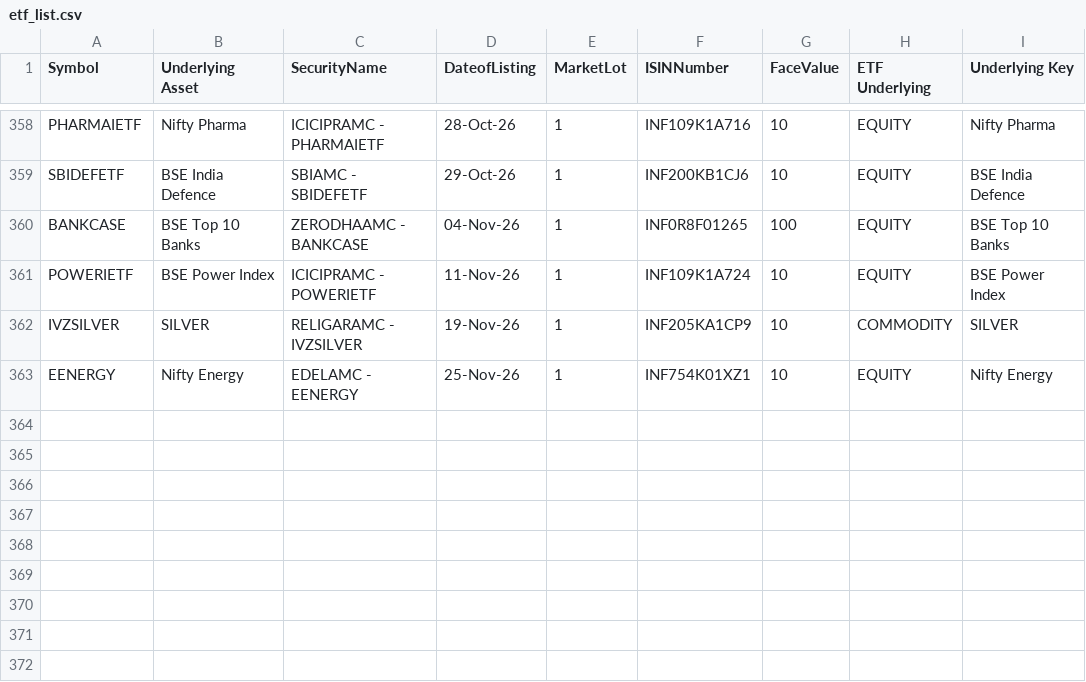
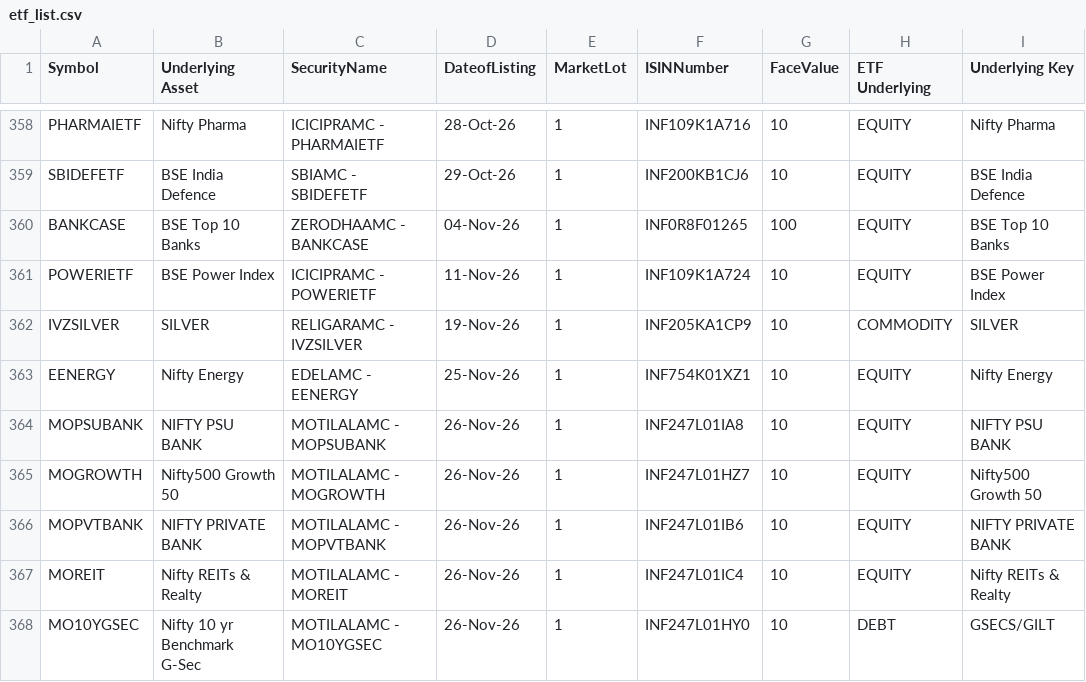
Before and after one commit to vedantabhadani2320-dev/breakout-terminal, a CSV file: data/etf_list.csv, drawn as a sheet; only a part is shown, gaps mark what is left out; the diff names each change by its address in the sheet, - before the commit and + after, or states it on an @@ line.

```diff
--- a/data/etf_list.csv
+++ b/data/etf_list.csv
+row 364: MOPSUBANK | NIFTY PSU BANK | MOTILALAMC - MOPSUBANK | 26-Nov-26 | 1 | INF247L01IA8 | 10 | EQUITY | NIFTY PSU BANK
+row 365: MOGROWTH | Nifty500 Growth 50 | MOTILALAMC - MOGROWTH | 26-Nov-26 | 1 | INF247L01HZ7 | 10 | EQUITY | Nifty500 Growth 50
+row 366: MOPVTBANK | NIFTY PRIVATE BANK | MOTILALAMC - MOPVTBANK | 26-Nov-26 | 1 | INF247L01IB6 | 10 | EQUITY | NIFTY PRIVATE BANK
+row 367: MOREIT | Nifty REITs & Realty | MOTILALAMC - MOREIT | 26-Nov-26 | 1 | INF247L01IC4 | 10 | EQUITY | Nifty REITs & Realty
+row 368: MO10YGSEC | Nifty 10 yr Benchmark G-Sec | MOTILALAMC - MO10YGSEC | 26-Nov-26 | 1 | INF247L01HY0 | 10 | DEBT | GSECS/GILT
```
Also changed, not shown: data/bhavcopy.csv, 3 other files.
